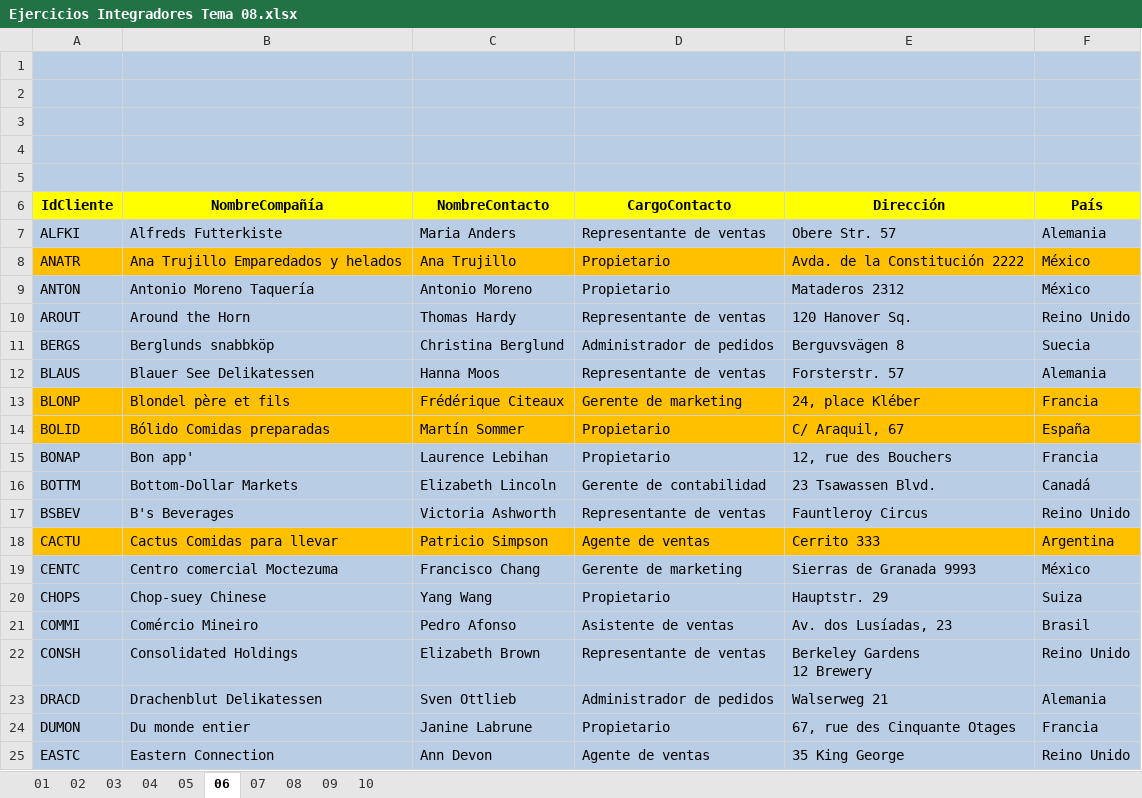
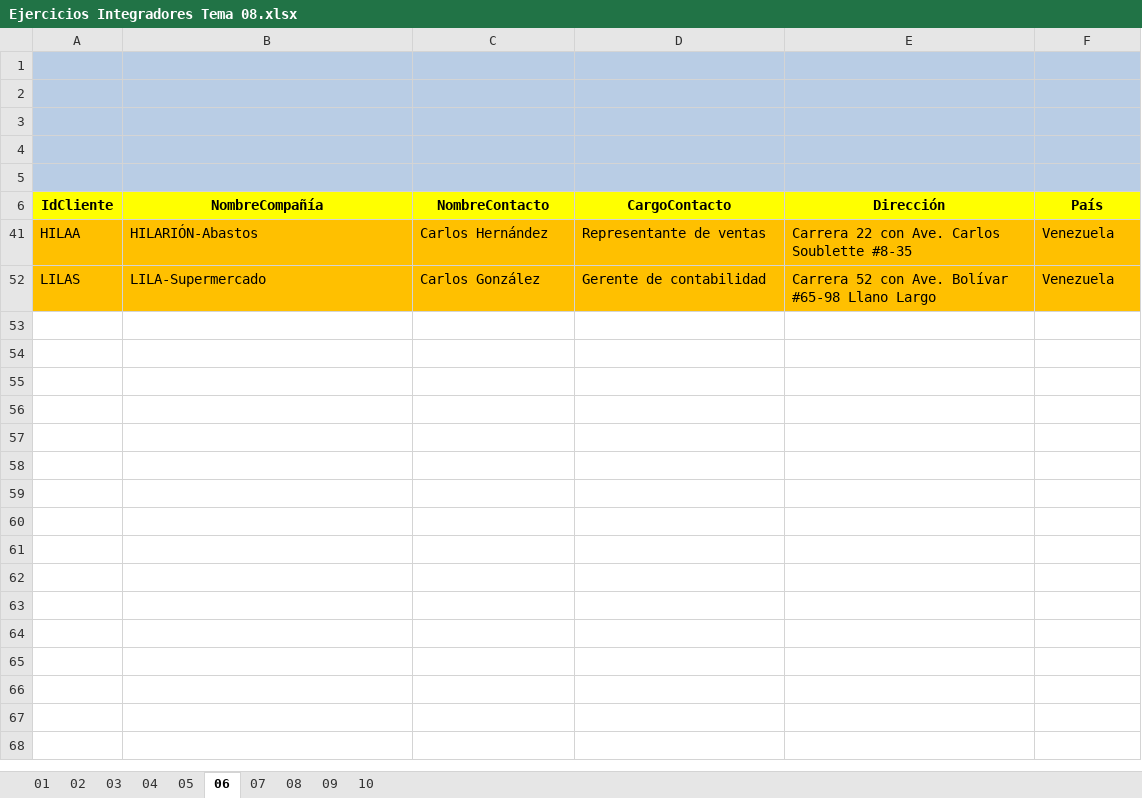
Before and after one commit to rickymuvel/Excel6y7, an Excel workbook: IIT-25-05/PARTE II/CLASE/Ejercicios Integradores Tema 08.xlsx, sheet 06, drawn as a sheet; only a part is shown; the shorter side is filled out with more unchanged rows; values as stored, in another font and other column widths than the file's, no borders; charts and pictures not drawn; ↵ is a line break in a cell; the diff covers the shown part only; the diff names each change by its address in the sheet, - before the commit and + after, or states it on an @@ line.

```diff
--- a/IIT-25-05/PARTE II/CLASE/Ejercicios Integradores Tema 08.xlsx (sheet 06)
+++ b/IIT-25-05/PARTE II/CLASE/Ejercicios Integradores Tema 08.xlsx (sheet 06)
@@ row 7 hidden: ALFKI | Alfreds Futterkiste | Maria Anders | Representante de ventas | Obere Str. 57 | Alemania @@
@@ row 8 hidden: ANATR | Ana Trujillo Emparedados y helados | Ana Trujillo | Propietario | Avda. de la Constitución 2222 | México @@
@@ row 9 hidden: ANTON | Antonio Moreno Taquería | Antonio Moreno | Propietario | Mataderos 2312 | México @@
@@ row 10 hidden: AROUT | Around the Horn | Thomas Hardy | Representante de ventas | 120 Hanover Sq. | Reino Unido @@
@@ row 11 hidden: BERGS | Berglunds snabbköp | Christina Berglund | Administrador de pedidos | Berguvsvägen 8 | Suecia @@
@@ row 12 hidden: BLAUS | Blauer See Delikatessen | Hanna Moos | Representante de ventas | Forsterstr. 57 | Alemania @@
@@ row 13 hidden: BLONP | Blondel père et fils | Frédérique Citeaux | Gerente de marketing | 24, place Kléber | Francia @@
@@ row 14 hidden: BOLID | Bólido Comidas preparadas | Martín Sommer | Propietario | C/ Araquil, 67 | España @@
@@ row 15 hidden: BONAP | Bon app' | Laurence Lebihan | Propietario | 12, rue des Bouchers | Francia @@
@@ row 16 hidden: BOTTM | Bottom-Dollar Markets | Elizabeth Lincoln | Gerente de contabilidad | 23 Tsawassen Blvd. | Canadá @@
@@ row 17 hidden: BSBEV | B's Beverages | Victoria Ashworth | Representante de ventas | Fauntleroy Circus | Reino Unido @@
@@ row 18 hidden: CACTU | Cactus Comidas para llevar | Patricio Simpson | Agente de ventas | Cerrito 333 | Argentina @@
@@ row 19 hidden: CENTC | Centro comercial Moctezuma | Francisco Chang | Gerente de marketing | Sierras de Granada 9993 | México @@
@@ row 20 hidden: CHOPS | Chop-suey Chinese | Yang Wang | Propietario | Hauptstr. 29 | Suiza @@
@@ row 21 hidden: COMMI | Comércio Mineiro | Pedro Afonso | Asistente de ventas | Av. dos Lusíadas, 23 | Brasil @@
@@ row 22 hidden: CONSH | Consolidated Holdings | Elizabeth Brown | Representante de ventas | Berkeley Gardens ↵ 12 Brewery | Reino Unido @@
@@ row 23 hidden: DRACD | Drachenblut Delikatessen | Sven Ottlieb | Administrador de pedidos | Walserweg 21 | Alemania @@
@@ row 24 hidden: DUMON | Du monde entier | Janine Labrune | Propietario | 67, rue des Cinquante Otages | Francia @@
@@ row 25 hidden: EASTC | Eastern Connection | Ann Devon | Agente de ventas | 35 King George | Reino Unido @@
```
Also changed, not shown: 70 hidden or unhidden rows elsewhere in this sheet, sheet 01, sheet 02, sheet 04, sheet 05, sheet 03, charts or pictures.
